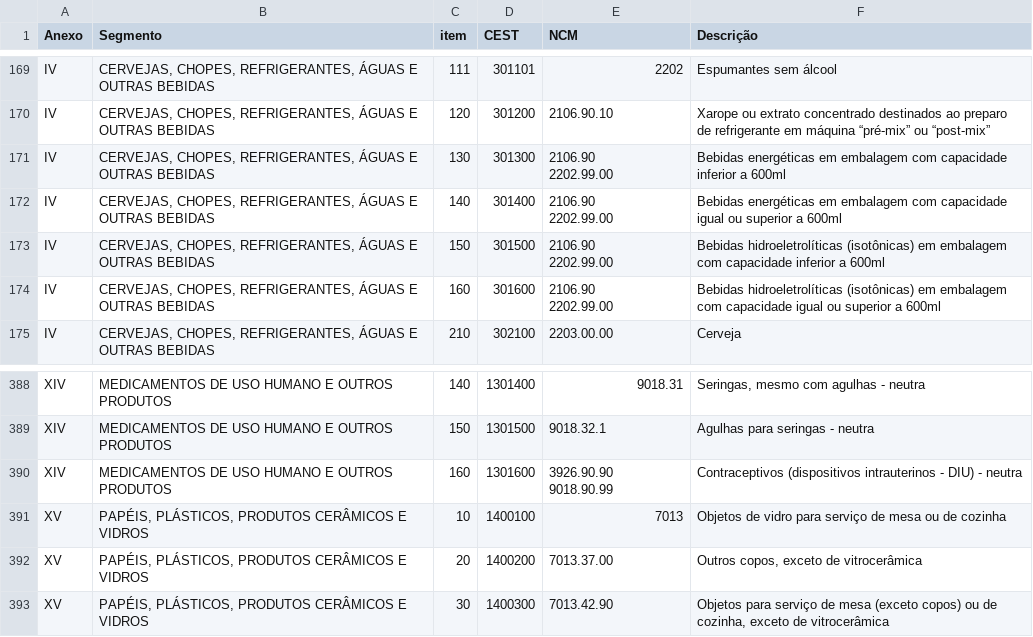
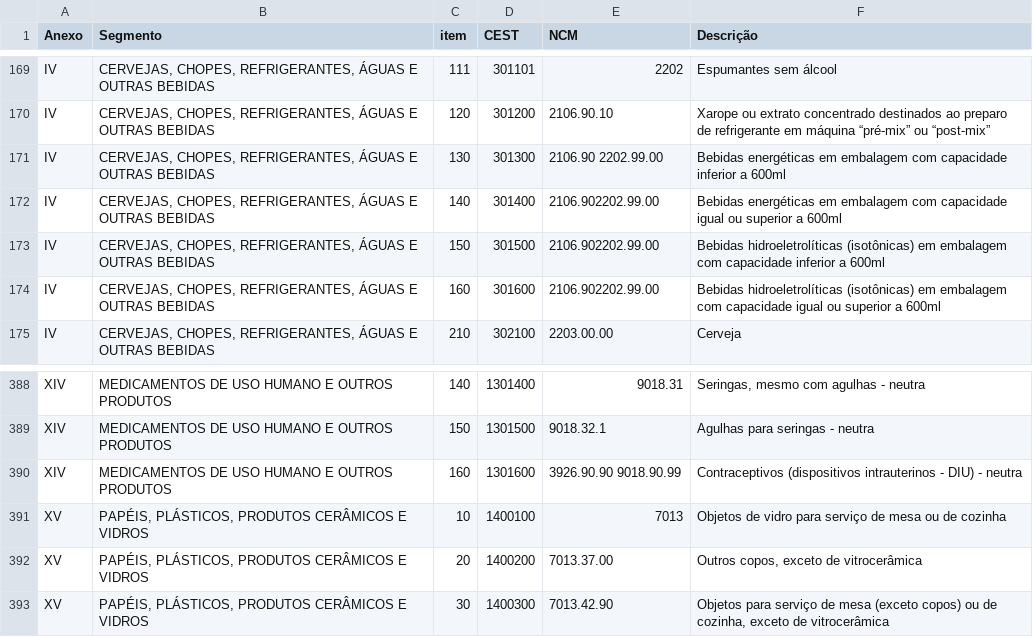
Before and after one commit to OrganizeSoft/OrganizePDV, a CSV file: csv/cest_1.csv, drawn as a sheet; only a part is shown, gaps mark what is left out.

```diff
--- a/csv/cest_1.csv
+++ b/csv/cest_1.csv
@@ -170,10 +170,6 @@ IV;CERVEJAS, CHOPES, REFRIGERANTES, ÁGUAS E OUTRAS BEBIDAS;111;301101;2202;Espu
 IV;CERVEJAS, CHOPES, REFRIGERANTES, ÁGUAS E OUTRAS BEBIDAS;120;301200;2106.90.10;Xarope ou extrato concentrado destinados ao preparo de refrigerante em máquina “pré-mix” ou “post-mix”
-IV;CERVEJAS, CHOPES, REFRIGERANTES, ÁGUAS E OUTRAS BEBIDAS;130;301300;"2106.90
-2202.99.00";Bebidas energéticas em embalagem com capacidade inferior a 600ml
-IV;CERVEJAS, CHOPES, REFRIGERANTES, ÁGUAS E OUTRAS BEBIDAS;140;301400;"2106.90
-2202.99.00";Bebidas energéticas em embalagem com capacidade igual ou superior a 600ml
-IV;CERVEJAS, CHOPES, REFRIGERANTES, ÁGUAS E OUTRAS BEBIDAS;150;301500;"2106.90
-2202.99.00";Bebidas hidroeletrolíticas (isotônicas) em embalagem com capacidade inferior a 600ml
-IV;CERVEJAS, CHOPES, REFRIGERANTES, ÁGUAS E OUTRAS BEBIDAS;160;301600;"2106.90
-2202.99.00";Bebidas hidroeletrolíticas (isotônicas) em embalagem com capacidade igual ou superior a 600ml
+IV;CERVEJAS, CHOPES, REFRIGERANTES, ÁGUAS E OUTRAS BEBIDAS;130;301300;"2106.90 2202.99.00";Bebidas energéticas em embalagem com capacidade inferior a 600ml
+IV;CERVEJAS, CHOPES, REFRIGERANTES, ÁGUAS E OUTRAS BEBIDAS;140;301400;"2106.902202.99.00";Bebidas energéticas em embalagem com capacidade igual ou superior a 600ml
+IV;CERVEJAS, CHOPES, REFRIGERANTES, ÁGUAS E OUTRAS BEBIDAS;150;301500;"2106.902202.99.00";Bebidas hidroeletrolíticas (isotônicas) em embalagem com capacidade inferior a 600ml
+IV;CERVEJAS, CHOPES, REFRIGERANTES, ÁGUAS E OUTRAS BEBIDAS;160;301600;"2106.902202.99.00";Bebidas hidroeletrolíticas (isotônicas) em embalagem com capacidade igual ou superior a 600ml
 IV;CERVEJAS, CHOPES, REFRIGERANTES, ÁGUAS E OUTRAS BEBIDAS;210;302100;2203.00.00;Cerveja
@@ -393,4 +389,3 @@ XIV;MEDICAMENTOS DE USO HUMANO E OUTROS PRODUTOS;140;1301400;9018.31;Seringas, m
 XIV;MEDICAMENTOS DE USO HUMANO E OUTROS PRODUTOS;150;1301500;9018.32.1;Agulhas para seringas - neutra
-XIV;MEDICAMENTOS DE USO HUMANO E OUTROS PRODUTOS;160;1301600;"3926.90.90
-9018.90.99";"Contraceptivos (dispositivos intrauterinos - DIU) - neutra "
+XIV;MEDICAMENTOS DE USO HUMANO E OUTROS PRODUTOS;160;1301600;"3926.90.90 9018.90.99";"Contraceptivos (dispositivos intrauterinos - DIU) - neutra "
 XV;PAPÉIS, PLÁSTICOS, PRODUTOS CERÂMICOS E VIDROS;10;1400100;7013;Objetos de vidro para serviço de mesa ou de cozinha
```
Also changed, not shown: 4 other files.
